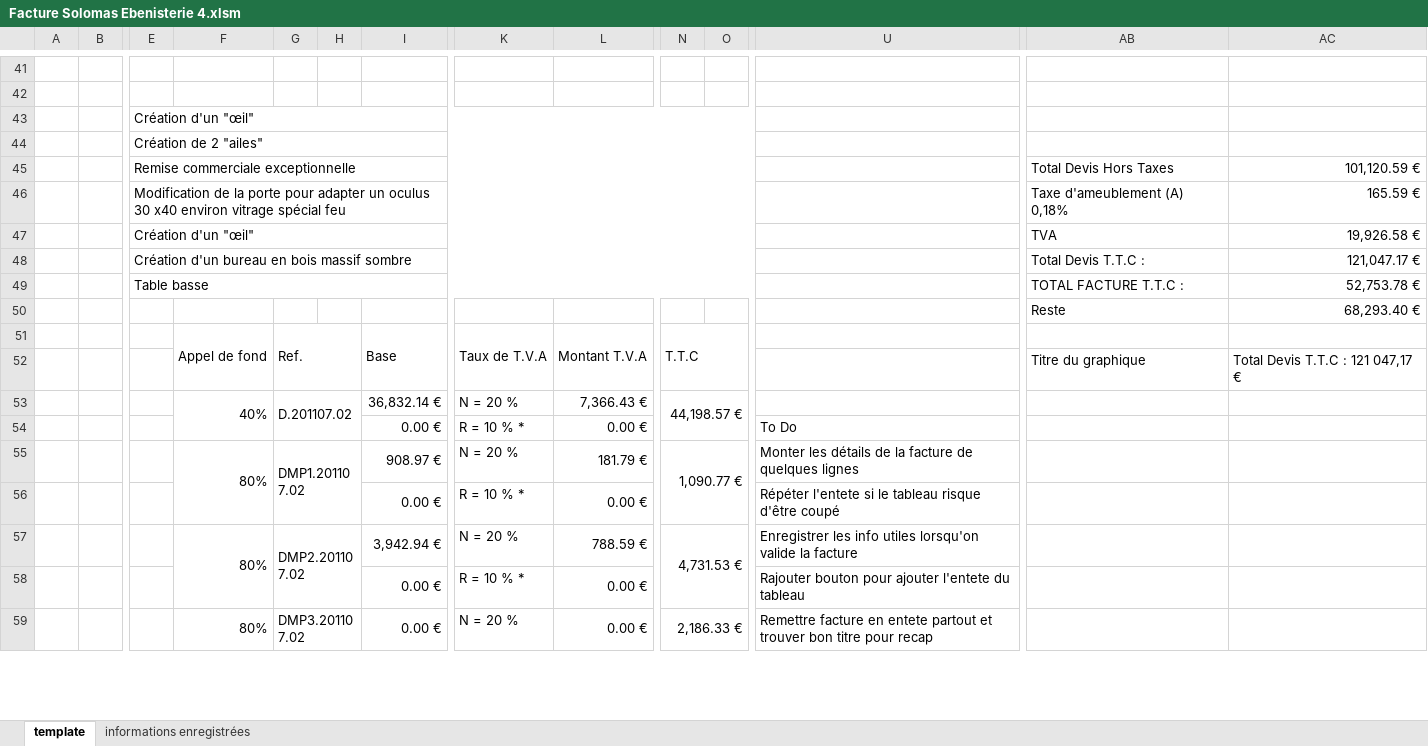
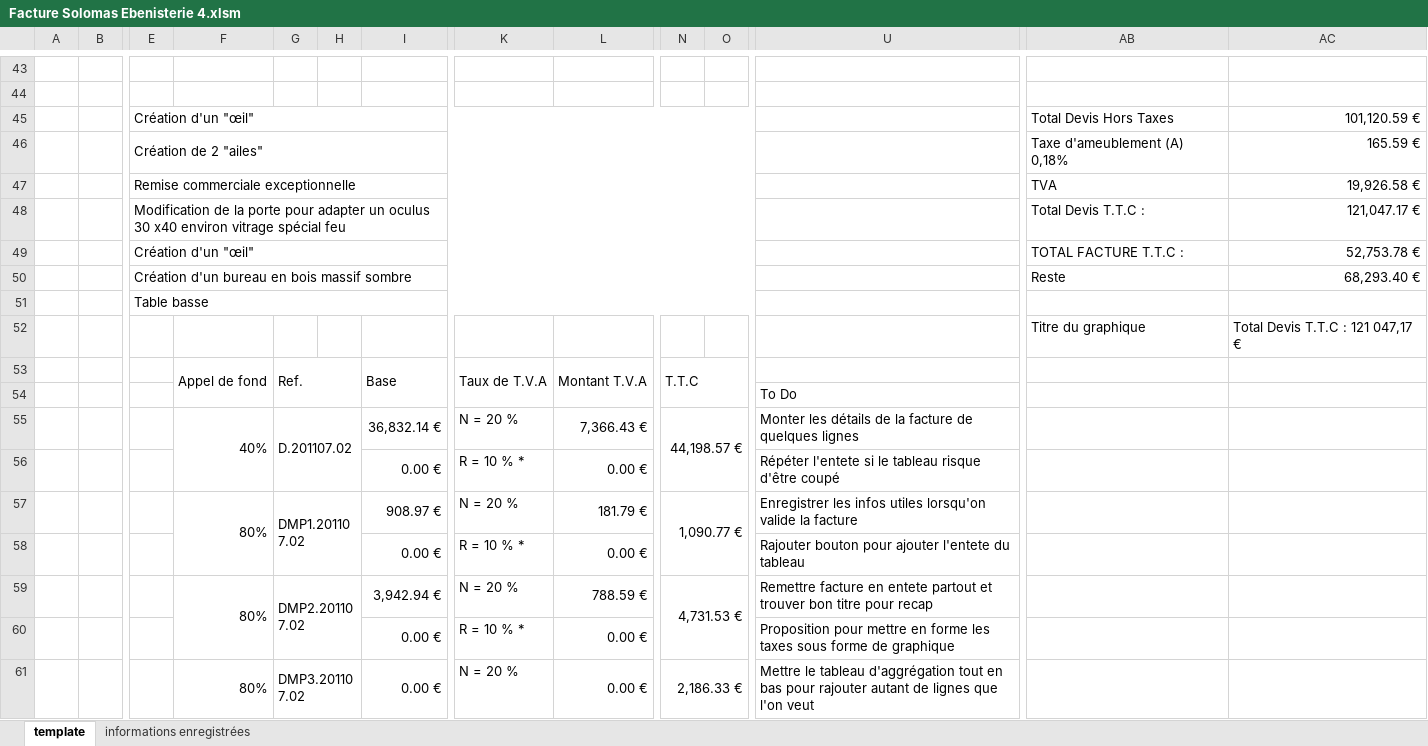
Before and after one commit to khadimkasse/SolomasEbenisterie, an Excel workbook: Facture Solomas Ebenisterie 4.xlsm, sheet template, drawn as a sheet; only a part is shown, gaps mark what is left out; values as stored, in another font and other column widths than the file's, no cell formats; charts and pictures not drawn; removed rows and columns are numbered as before the commit, all else as after; rows hold the shown columns only; the diff covers the shown part only; the diff names each change by its address in the sheet, - before the commit and + after, or states it on an @@ line.

```diff
--- a/Facture Solomas Ebenisterie 4.xlsm (sheet template)
+++ b/Facture Solomas Ebenisterie 4.xlsm (sheet template)
-AB45: (empty)
+AB45: Total Devis Hors Taxes
-AC45: (empty)
+AC45: 101,120.59 €
-AB46: (empty)
+AB46: Taxe d'ameublement (A) 0,18%
-AC46: (empty)
+AC46: 165.59 €
-AB47: Total Devis Hors Taxes
+AB47: TVA
-AC47: 101,120.59 €
+AC47: 19,926.58 €
-AB48: Taxe d'ameublement (A) 0,18%
+AB48: Total Devis T.T.C :
-AC48: 165.59 €
+AC48: 121,047.17 €
-AB49: TVA
+AB49: TOTAL FACTURE T.T.C :
-AC49: 19,926.58 €
+AC49: 52,753.78 €
-AB50: Total Devis T.T.C :
+AB50: Reste
-AC50: 121,047.17 €
+AC50: 68,293.40 €
-AB51: TOTAL FACTURE T.T.C :
+AB51: (empty)
-AC51: 52,753.78 €
+AC51: (empty)
-row 50:  |  |  |  |  |  |  |  |  |  |  |  | Reste | 68,293.40 €
+row 54:  |  |  |  |  |  |  |  |  |  |  | To Do
-F53:F54 merged
+F55:F56 merged
-G53:H54 merged
+G55:H56 merged
-N53:O54 merged
+N55:O56 merged
-U55: (empty)
+U55: Monter les détails de la facture de quelques lignes
-row 54:  |  |  |  |  |  | 0.00 € | R = 10 % * | 0.00 € |  |  | To Do
-row 55:  |  |  | 80% | DMP1.201107.02 |  | 908.97 € | N = 20 % | 181.79 € | 1,090.77 € |  | Monter les détails de la facture de quelques lignes
-row 57:  |  |  | 80% | DMP2.201107.02 |  | 3,942.94 € | N = 20 % | 788.59 € | 4,731.53 € |  | Enregistrer les info utiles lorsqu'on valide la facture
+row 57:  |  |  | 80% | DMP1.201107.02 |  | 908.97 € | N = 20 % | 181.79 € | 1,090.77 € |  | Enregistrer les infos utiles lorsqu'on valide la facture
+row 59:  |  |  | 80% | DMP2.201107.02 |  | 3,942.94 € | N = 20 % | 788.59 € | 4,731.53 € |  | Remettre facture en entete partout et trouver bon titre pour recap
+row 60:  |  |  |  |  |  | 0.00 € | R = 10 % * | 0.00 € |  |  | Proposition pour mettre en forme les taxes sous forme de graphique
-U61: Remettre facture en entete partout et trouver bon titre pour recap
+U61: Mettre le tableau d'aggrégation tout en bas pour rajouter autant de lignes que l'on veut
```
Also changed, not shown: 11 added rows, 8 removed rows, 56 edited cells and merged cells elsewhere in this sheet, sheet informations enregistrées, cell formats, formulas that keep their value, hidden cells, charts or pictures, Carnet de bord Solomas Ebenisterie.xlsx, 1 other file.
